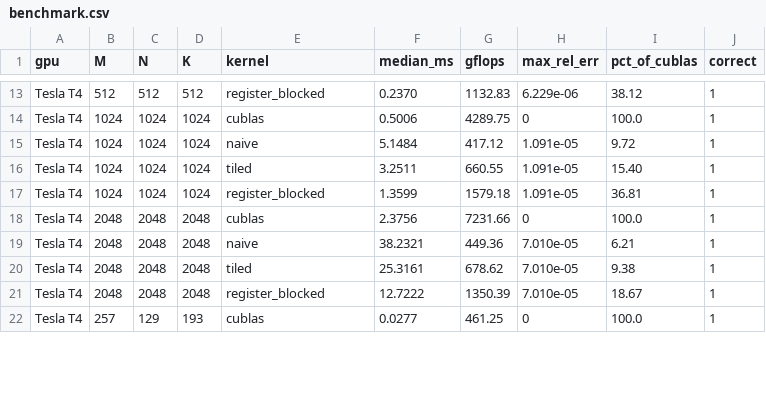
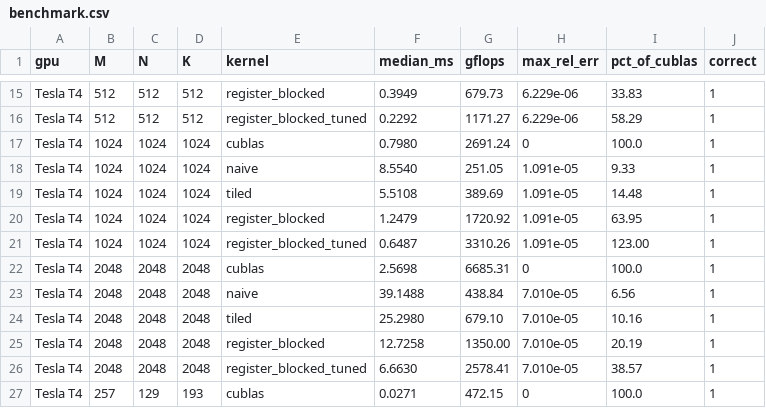
Before and after one commit to sandhiya-1234/matrixforge, a CSV file: results/benchmark.csv, drawn as a sheet; only a part is shown, gaps mark what is left out; the diff covers the shown part only.

Commit message:
Add tuned CUDA matrix multiplication kernels and benchmarks

```diff
--- a/results/benchmark.csv
+++ b/results/benchmark.csv
@@ -13,10 +15,13 @@ gpu,M,N,K,kernel,median_ms,gflops,max_rel_err,pct_of_cublas,correct
-"Tesla T4",512,512,512,register_blocked,0.2370,1132.83,6.229e-06,38.12,1
-"Tesla T4",1024,1024,1024,cublas,0.5006,4289.75,0,100.0,1
-"Tesla T4",1024,1024,1024,naive,5.1484,417.12,1.091e-05,9.72,1
-"Tesla T4",1024,1024,1024,tiled,3.2511,660.55,1.091e-05,15.40,1
-"Tesla T4",1024,1024,1024,register_blocked,1.3599,1579.18,1.091e-05,36.81,1
-"Tesla T4",2048,2048,2048,cublas,2.3756,7231.66,0,100.0,1
-"Tesla T4",2048,2048,2048,naive,38.2321,449.36,7.010e-05,6.21,1
-"Tesla T4",2048,2048,2048,tiled,25.3161,678.62,7.010e-05,9.38,1
-"Tesla T4",2048,2048,2048,register_blocked,12.7222,1350.39,7.010e-05,18.67,1
-"Tesla T4",257,129,193,cublas,0.0277,461.25,0,100.0,1
+"Tesla T4",512,512,512,register_blocked,0.3949,679.73,6.229e-06,33.83,1
+"Tesla T4",512,512,512,register_blocked_tuned,0.2292,1171.27,6.229e-06,58.29,1
+"Tesla T4",1024,1024,1024,cublas,0.7980,2691.24,0,100.0,1
+"Tesla T4",1024,1024,1024,naive,8.5540,251.05,1.091e-05,9.33,1
+"Tesla T4",1024,1024,1024,tiled,5.5108,389.69,1.091e-05,14.48,1
+"Tesla T4",1024,1024,1024,register_blocked,1.2479,1720.92,1.091e-05,63.95,1
+"Tesla T4",1024,1024,1024,register_blocked_tuned,0.6487,3310.26,1.091e-05,123.00,1
+"Tesla T4",2048,2048,2048,cublas,2.5698,6685.31,0,100.0,1
+"Tesla T4",2048,2048,2048,naive,39.1488,438.84,7.010e-05,6.56,1
+"Tesla T4",2048,2048,2048,tiled,25.2980,679.10,7.010e-05,10.16,1
+"Tesla T4",2048,2048,2048,register_blocked,12.7258,1350.00,7.010e-05,20.19,1
+"Tesla T4",2048,2048,2048,register_blocked_tuned,6.6630,2578.41,7.010e-05,38.57,1
+"Tesla T4",257,129,193,cublas,0.0271,472.15,0,100.0,1
```
Also changed, not shown: 3 added rows and 39 edited cells elsewhere in this file, 10 other files.
